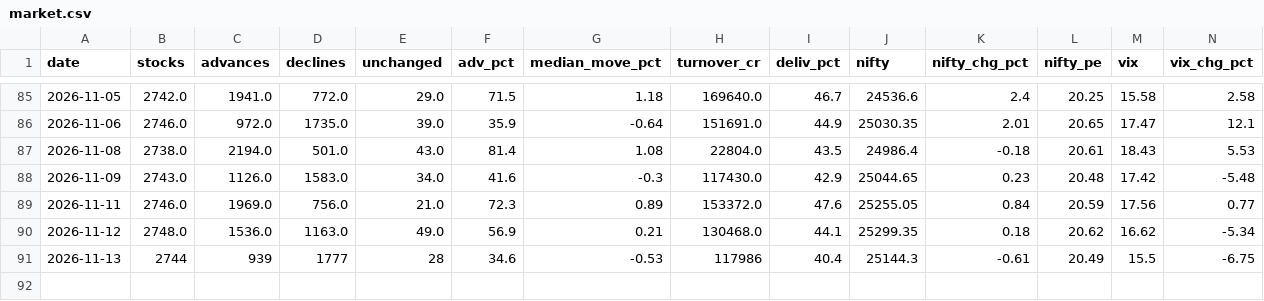
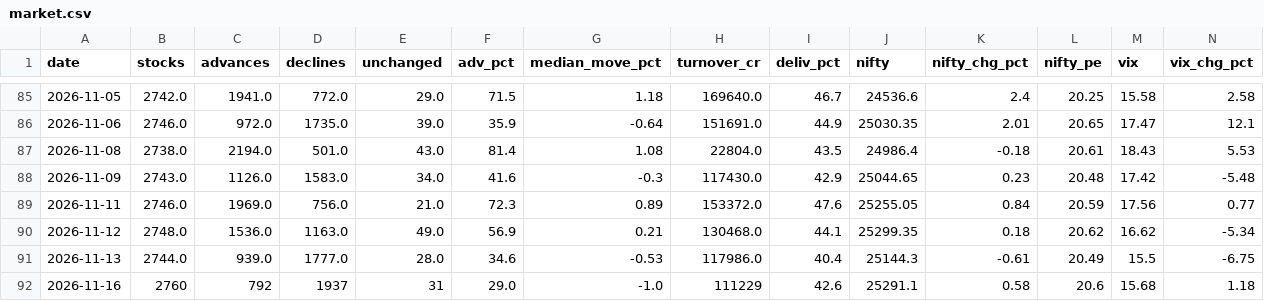
Before and after one commit to kushuvc/nse-paper-trader, a CSV file: data/nse/market.csv, drawn as a sheet; only a part is shown, gaps mark what is left out.

```diff
--- a/data/nse/market.csv
+++ b/data/nse/market.csv
@@ -90,2 +90,3 @@ date,stocks,advances,declines,unchanged,adv_pct,median_move_pct,turnover_cr,deli
 2026-11-12,2748.0,1536.0,1163.0,49.0,56.9,0.21,130468.0,44.1,25299.35,0.18,20.62,16.62,-5.34
-2026-11-13,2744,939,1777,28,34.6,-0.53,117986,40.4,25144.3,-0.61,20.49,15.5,-6.75
+2026-11-13,2744.0,939.0,1777.0,28.0,34.6,-0.53,117986.0,40.4,25144.3,-0.61,20.49,15.5,-6.75
+2026-11-16,2760,792,1937,31,29.0,-1.0,111229,42.6,25291.1,0.58,20.6,15.68,1.18
```
Also changed, not shown: 3 other files.
